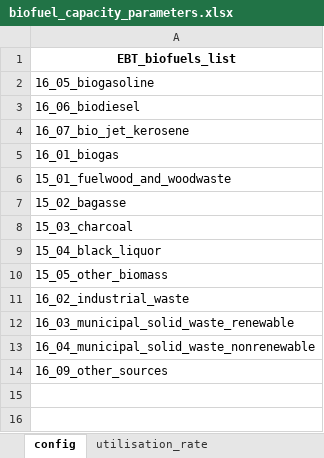
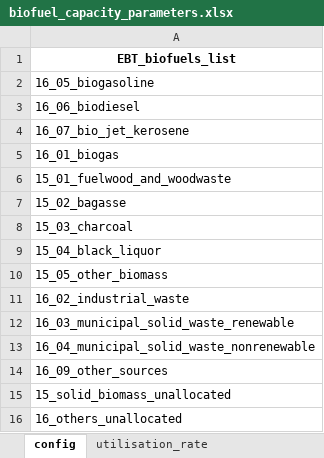
Before and after one commit to asia-pacific-energy-research-centre/Outlook9th_EBT, an Excel workbook: config/biofuel_capacity_parameters.xlsx, sheet config, drawn as a sheet; values as stored, in another font and other column widths than the file's, no borders; the diff names each change by its address in the sheet, - before the commit and + after, or states it on an @@ line.

```diff
--- a/config/biofuel_capacity_parameters.xlsx (sheet config)
+++ b/config/biofuel_capacity_parameters.xlsx (sheet config)
+row 15: 15_solid_biomass_unallocated
+row 16: 16_others_unallocated
```
Also changed, not shown: sheet simplified_economy_fuels, config/9th_EBT_schema.xlsx, config/fuels_used_by_modellers.xlsx, 12 other files.
